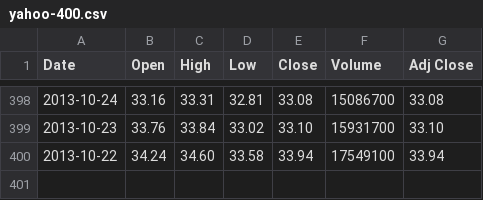
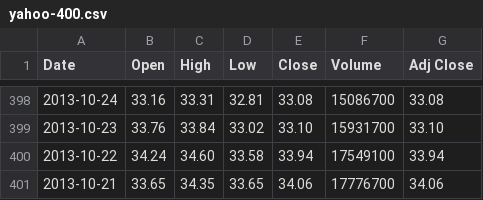
Before and after one commit to cevaris/flection, a CSV file: src/main/resources/yahoo-400.csv, drawn as a sheet; only a part is shown, gaps mark what is left out.

```diff
--- a/src/main/resources/yahoo-400.csv
+++ b/src/main/resources/yahoo-400.csv
@@ -400 +400,2 @@ Date,Open,High,Low,Close,Volume,Adj Close
 2013-10-22,34.24,34.60,33.58,33.94,17549100,33.94
+2013-10-21,33.65,34.35,33.65,34.06,17776700,34.06
```
Also changed, not shown: 4 other files.
